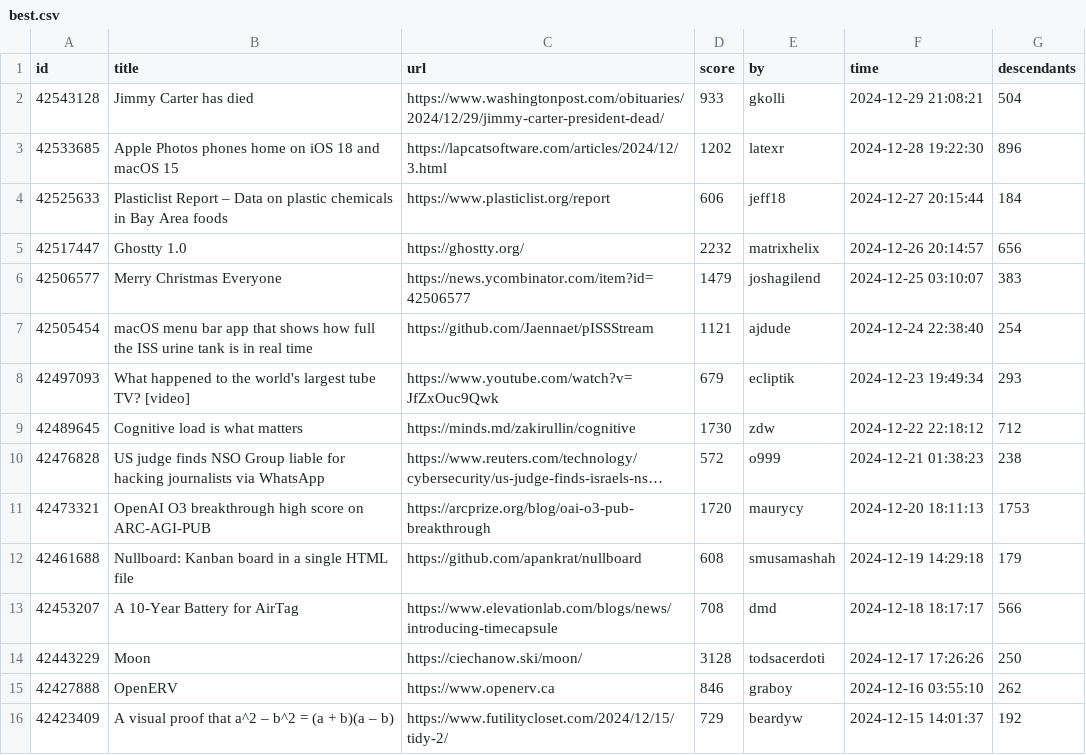
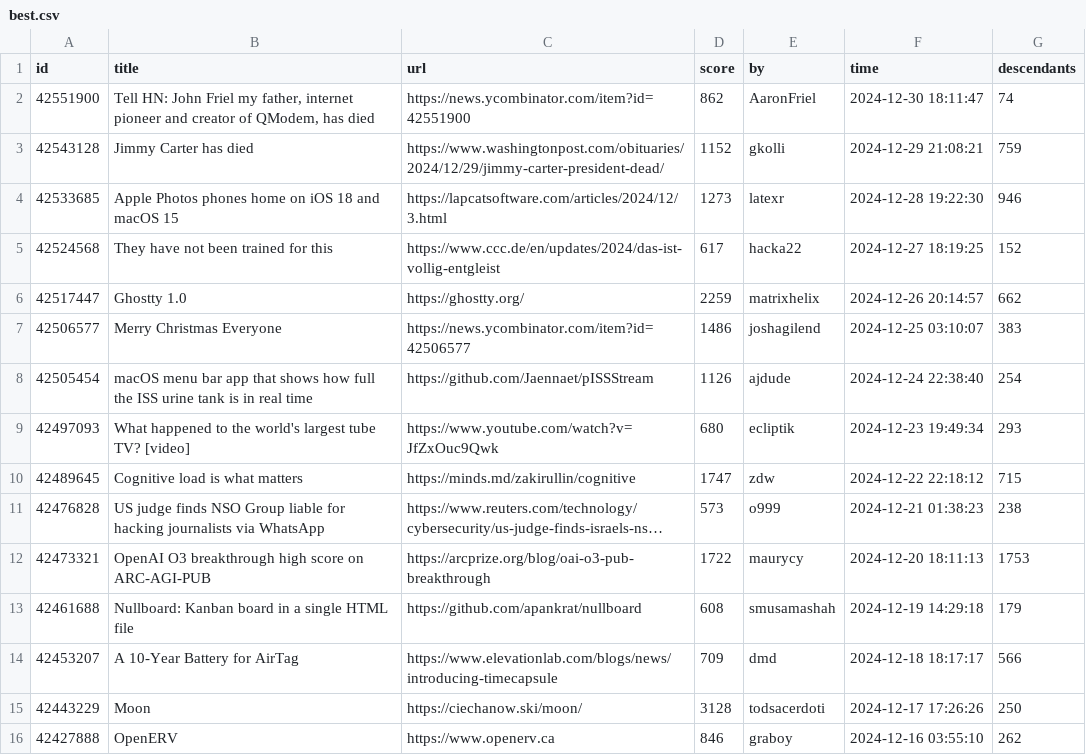
Before and after one commit to boda-sh/hacker-news-headlines, a CSV file: data/best.csv, drawn as a sheet; only a part is shown; the shorter side is filled out with more unchanged rows; long unchanged cells end in …; removed rows and columns are numbered as before the commit, all else as after; the diff names each change by its address in the sheet, - before the commit and + after, or states it on an @@ line.

```diff
--- a/data/best.csv
+++ b/data/best.csv
+row 2: 42551900 | Tell HN: John Friel my father, internet pioneer and creator of QModem, has died | https://news.ycombinator.com/item?id=42551900 | 862 | AaronFriel | 2024-12-30 18:11:47 | 74
-D3 (score): 933
+D3 (score): 1152
-G3 (descendants): 504
+G3 (descendants): 759
-D4 (score): 1202
+D4 (score): 1273
-G4 (descendants): 896
+G4 (descendants): 946
-row 4: 42525633 | Plasticlist Report – Data on plastic chemicals in Bay Area foods | https://www.plasticlist.org/report | 606 | jeff18 | 2024-12-27 20:15:44 | 184
+row 5: 42524568 | They have not been trained for this | https://www.ccc.de/en/updates/2024/das-ist-vollig-entgleist | 617 | hacka22 | 2024-12-27 18:19:25 | 152
-D6 (score): 2232
+D6 (score): 2259
-G6 (descendants): 656
+G6 (descendants): 662
-D7 (score): 1479
+D7 (score): 1486
-D8 (score): 1121
+D8 (score): 1126
-D9 (score): 679
+D9 (score): 680
-D10 (score): 1730
+D10 (score): 1747
-G10 (descendants): 712
+G10 (descendants): 715
-D11 (score): 572
+D11 (score): 573
-D12 (score): 1720
+D12 (score): 1722
-D14 (score): 708
+D14 (score): 709
```
Also changed, not shown: 2 other files.
